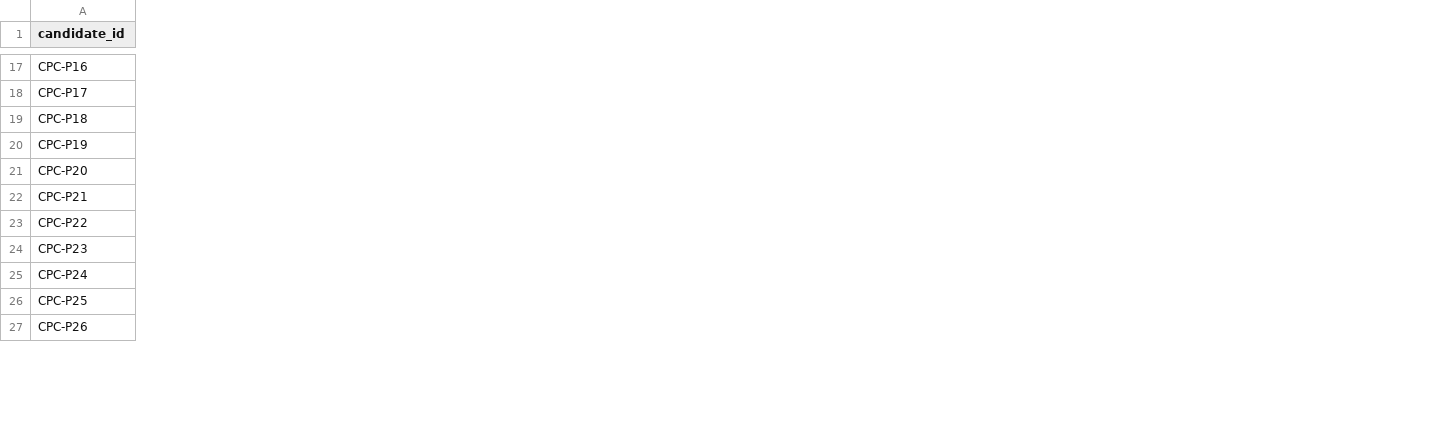
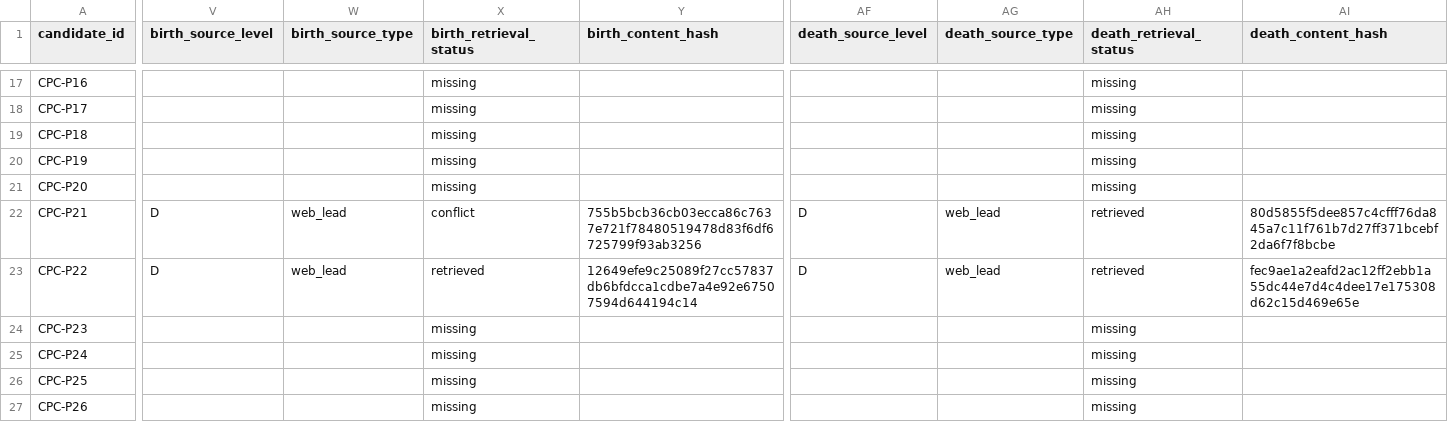
Before and after one commit to Flat0312/Zuolian-Data-Visualization, a CSV file: research/drafts/reports/core_person_evidence_candidates.csv, drawn as a sheet; only a part is shown, gaps mark what is left out; the diff covers the shown part only; the diff names each change by its address in the sheet, - before the commit and + after, or states it on an @@ line.

Commit message:
remediation: evidence-gated publish_status, source-layer sync, candidate levels, four-caliber network, idempotent publish (103 passed)

```diff
--- a/research/drafts/reports/core_person_evidence_candidates.csv
+++ b/research/drafts/reports/core_person_evidence_candidates.csv
+column V (birth_source_level), rows 22-23: D | D
+column W (birth_source_type), rows 22-23: web_lead | web_lead
+column X (birth_retrieval_status), rows 17-27: missing | missing | missing | missing | missing | conflict | retrieved | missing | missing | missing | missing
+column Y (birth_content_hash), rows 22-23: 755b5bcb36cb03ecca86c7637e721f78480519478d83f6df6725799f93ab3256 | 12649efe9c25089f27cc57837db6bfdcca1cdbe7a4e92e67507594d644194c14
+column AF (death_source_level), rows 22-23: D | D
+column AG (death_source_type), rows 22-23: web_lead | web_lead
+column AH (death_retrieval_status), rows 17-27: missing | missing | missing | missing | missing | retrieved | retrieved | missing | missing | missing | missing
+column AI (death_content_hash), rows 22-23: 80d5855f5dee857c4cfff76da845a7c11f761b7d27ff371bcebf2da6f7f8bcbe | fec9ae1a2eafd2ac12ff2ebb1a55dc44e7d4c4dee17e175308d62c15d469e65e
```
Also changed, not shown: 1 added row, 1 removed row, 4 added columns and 38 edited cells elsewhere in this file, data/publish/events.csv, data/publish/fact_evidences.csv, 30 other files.
